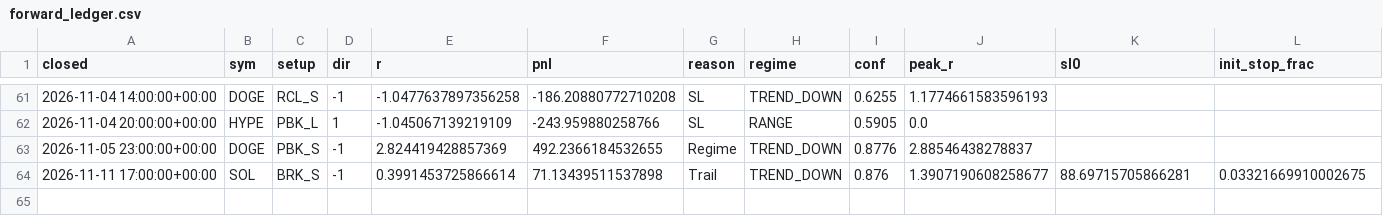
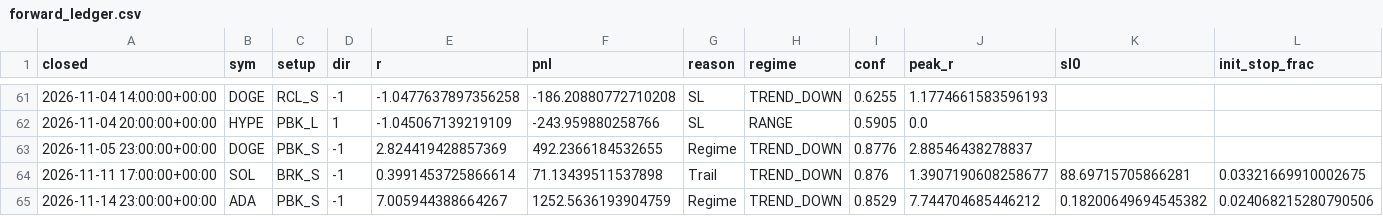
Before and after one commit to zqvo04/fabletradebot, a CSV file: journal/forward_ledger.csv, drawn as a sheet; only a part is shown, gaps mark what is left out; rows hold the shown columns only; the diff names each change by its address in the sheet, - before the commit and + after, or states it on an @@ line.

```diff
--- a/journal/forward_ledger.csv
+++ b/journal/forward_ledger.csv
+row 65: 2026-11-14 23:00:00+00:00 | ADA | PBK_S | -1 | 7.005944388664267 | 1252.5636193904759 | Regime | TREND_DOWN | 0.8529 | 7.744704685446212 | 0.18200649694545382 | 0.024068215280790506
```
Also changed, not shown: journal/shadow_ledger.csv, live_data/ADA_funding.csv, 18 other files.
